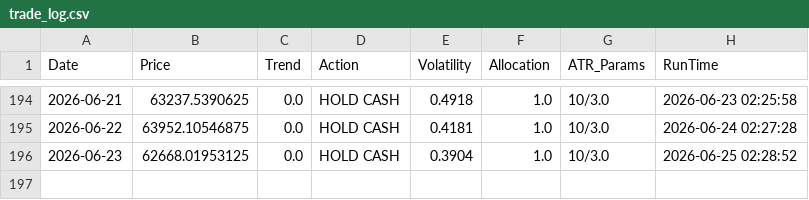
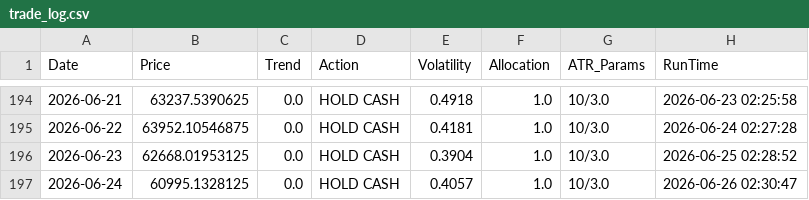
Before and after one commit to LucasHonoratoDeSouza/BTC_Trend_Follower_Algo, a CSV file: trade_log.csv, drawn as a sheet; only a part is shown, gaps mark what is left out; the diff names each change by its address in the sheet, - before the commit and + after, or states it on an @@ line.

```diff
--- a/trade_log.csv
+++ b/trade_log.csv
+row 197: 2026-06-24 | 60995.1328125 | 0.0 | HOLD CASH | 0.4057 | 1.0 | 10/3.0 | 2026-06-26 02:30:47
```
